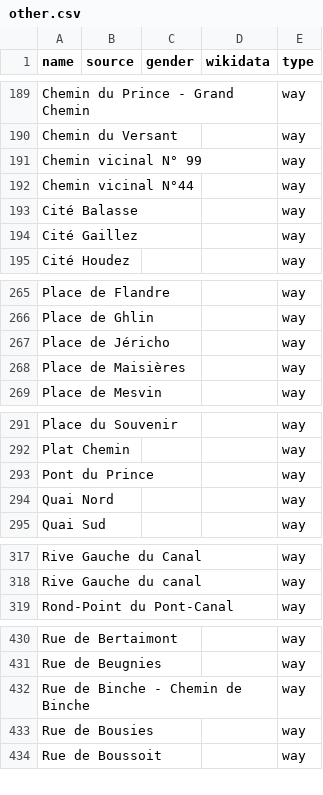
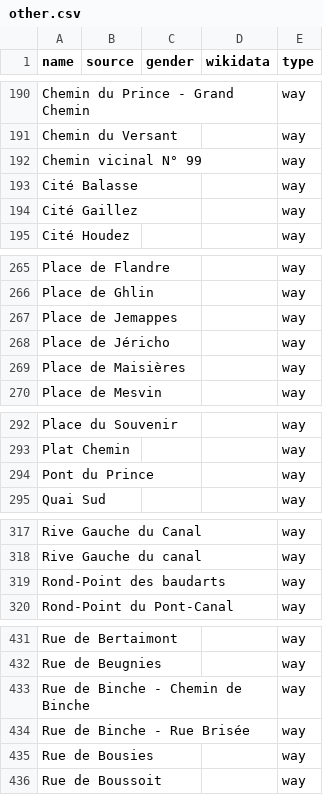
Before and after one commit to EqualStreetNames/equalstreetnames-mons, a CSV file: data/other.csv, drawn as a sheet; only a part is shown, gaps mark what is left out; removed rows and columns are numbered as before the commit, all else as after; the diff covers the shown part only; the diff names each change by its address in the sheet, - before the commit and + after, or states it on an @@ line.

```diff
--- a/data/other.csv
+++ b/data/other.csv
-row 192: Chemin vicinal N°44 |  |  |  | way
+row 267: Place de Jemappes |  |  |  | way
-row 294: Quai Nord |  |  |  | way
+row 319: Rond-Point des baudarts |  |  |  | way
+row 434: Rue de Binche - Rue Brisée |  |  |  | way
```
Also changed, not shown: 5 added rows, 5 removed rows and 2 edited cells elsewhere in this file, 2 other files.
